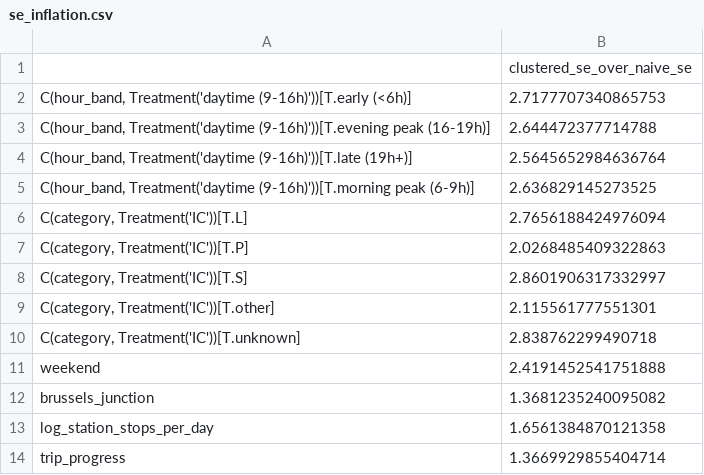
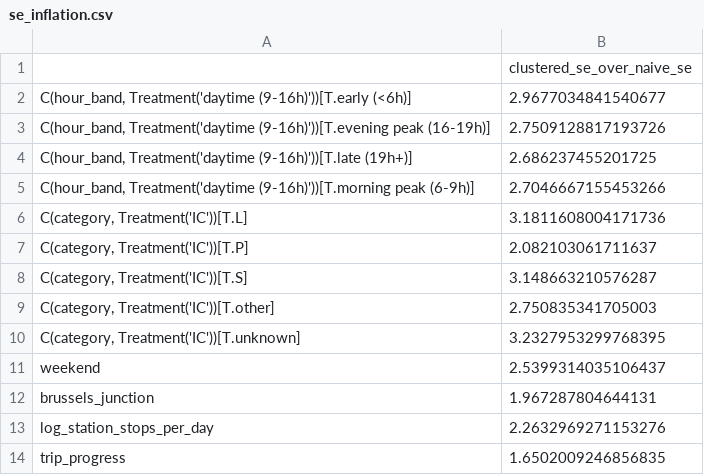
Before and after one commit to Siegried81/railpulse-delays, a CSV file: results/se_inflation.csv, drawn as a sheet.

```diff
--- a/results/se_inflation.csv
+++ b/results/se_inflation.csv
@@ -1,14 +1,14 @@
 ,clustered_se_over_naive_se
-"C(hour_band, Treatment('daytime (9-16h)'))[T.early (<6h)]",2.7177707340865753
-"C(hour_band, Treatment('daytime (9-16h)'))[T.evening peak (16-19h)]",2.644472377714788
-"C(hour_band, Treatment('daytime (9-16h)'))[T.late (19h+)]",2.5645652984636764
-"C(hour_band, Treatment('daytime (9-16h)'))[T.morning peak (6-9h)]",2.636829145273525
-"C(category, Treatment('IC'))[T.L]",2.7656188424976094
-"C(category, Treatment('IC'))[T.P]",2.0268485409322863
-"C(category, Treatment('IC'))[T.S]",2.8601906317332997
-"C(category, Treatment('IC'))[T.other]",2.115561777551301
-"C(category, Treatment('IC'))[T.unknown]",2.838762299490718
-weekend,2.4191452541751888
-brussels_junction,1.3681235240095082
-log_station_stops_per_day,1.6561384870121358
-trip_progress,1.3669929855404714
+"C(hour_band, Treatment('daytime (9-16h)'))[T.early (<6h)]",2.9677034841540677
+"C(hour_band, Treatment('daytime (9-16h)'))[T.evening peak (16-19h)]",2.7509128817193726
+"C(hour_band, Treatment('daytime (9-16h)'))[T.late (19h+)]",2.686237455201725
+"C(hour_band, Treatment('daytime (9-16h)'))[T.morning peak (6-9h)]",2.7046667155453266
+"C(category, Treatment('IC'))[T.L]",3.1811608004171736
+"C(category, Treatment('IC'))[T.P]",2.082103061711637
+"C(category, Treatment('IC'))[T.S]",3.148663210576287
+"C(category, Treatment('IC'))[T.other]",2.750835341705003
+"C(category, Treatment('IC'))[T.unknown]",3.2327953299768395
+weekend,2.5399314035106437
+brussels_junction,1.967287804644131
+log_station_stops_per_day,2.2632969271153276
+trip_progress,1.6502009246856835
```
Also changed, not shown: results/odds_ratios_live.csv, results/odds_ratios_planning.csv, 9 other files.
